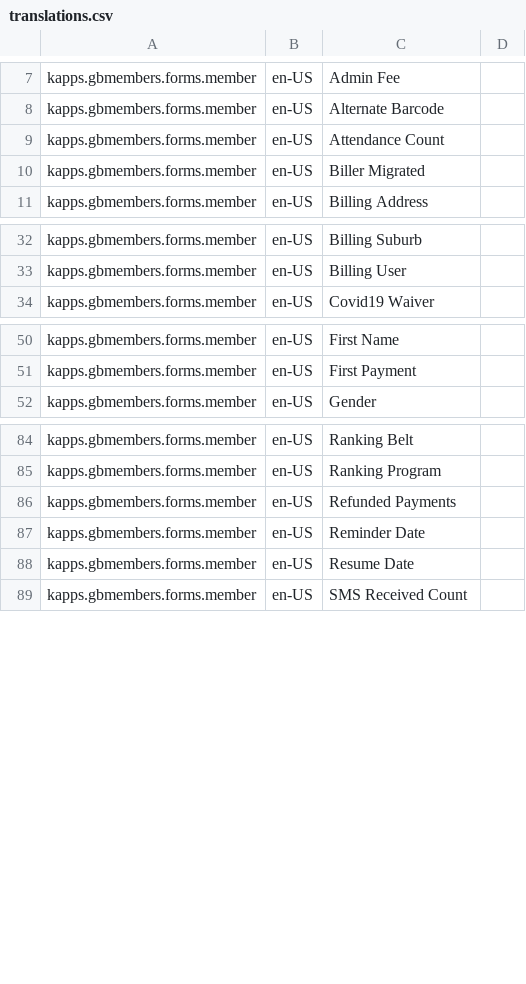
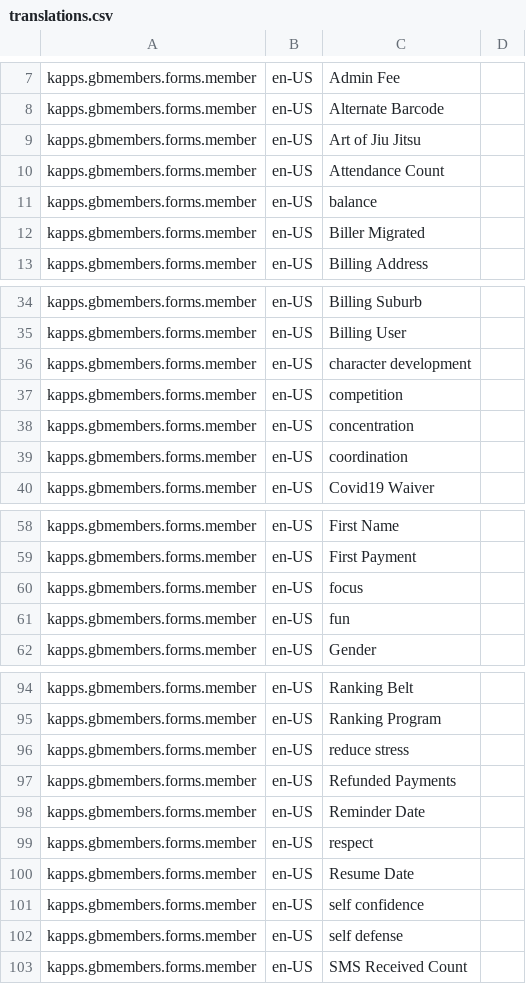
Before and after one commit to ugaffoor/platform-gbmembers-net, a CSV file: core/space/translations.csv, drawn as a sheet; only a part is shown, gaps mark what is left out; the diff covers the shown part only; the diff names each change by its address in the sheet, - before the commit and + after, or states it on an @@ line.

```diff
--- a/core/space/translations.csv
+++ b/core/space/translations.csv
+row 9: kapps.gbmembers.forms.member | en-US | Art of Jiu Jitsu
+row 11: kapps.gbmembers.forms.member | en-US | balance
+row 36: kapps.gbmembers.forms.member | en-US | character development
+row 37: kapps.gbmembers.forms.member | en-US | competition
+row 38: kapps.gbmembers.forms.member | en-US | concentration
+row 39: kapps.gbmembers.forms.member | en-US | coordination
+row 60: kapps.gbmembers.forms.member | en-US | focus
+row 61: kapps.gbmembers.forms.member | en-US | fun
+row 96: kapps.gbmembers.forms.member | en-US | reduce stress
+row 99: kapps.gbmembers.forms.member | en-US | respect
+row 101: kapps.gbmembers.forms.member | en-US | self confidence
+row 102: kapps.gbmembers.forms.member | en-US | self defense
```
Also changed, not shown: 2 added rows elsewhere in this file, 4 other files.
